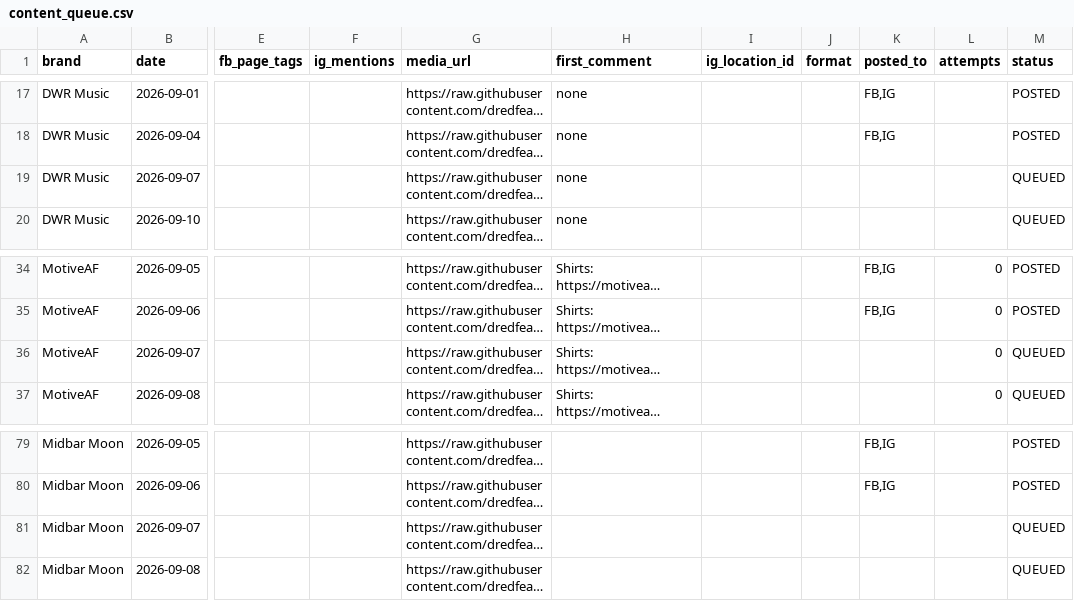
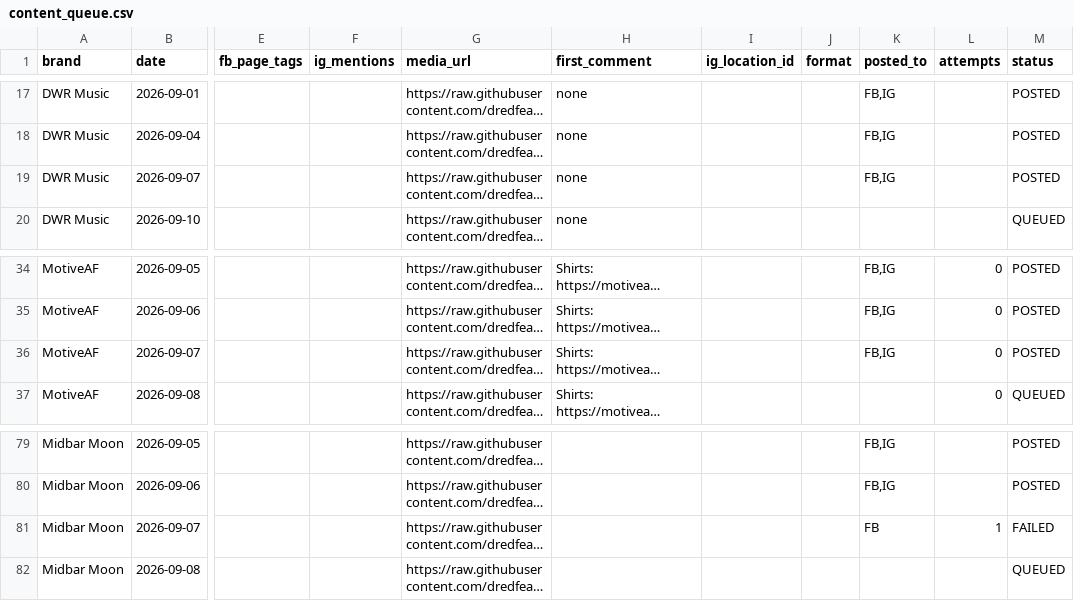
Before and after one commit to dredfearn74-star/dwr-music-bot, a CSV file: content_queue.csv, drawn as a sheet; only a part is shown, gaps mark what is left out; long unchanged cells end in …; the diff names each change by its address in the sheet, - before the commit and + after, or states it on an @@ line.

```diff
--- a/content_queue.csv
+++ b/content_queue.csv
-K19 (posted_to): (empty)
+K19 (posted_to): FB,IG
-M19 (status): QUEUED
+M19 (status): POSTED
-K36 (posted_to): (empty)
+K36 (posted_to): FB,IG
-M36 (status): QUEUED
+M36 (status): POSTED
-K81 (posted_to): (empty)
+K81 (posted_to): FB
-L81 (attempts): (empty)
+L81 (attempts): 1
-M81 (status): QUEUED
+M81 (status): FAILED
```
Also changed, not shown: 2 other files.
